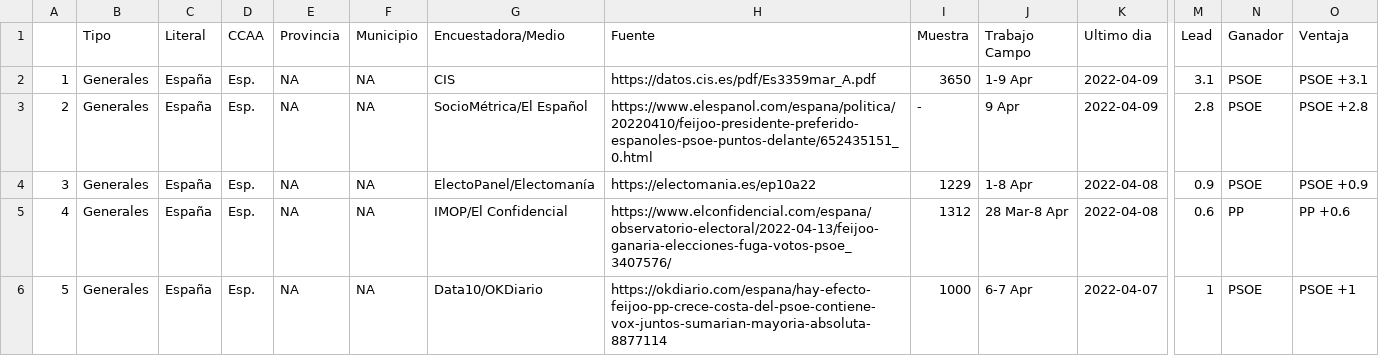
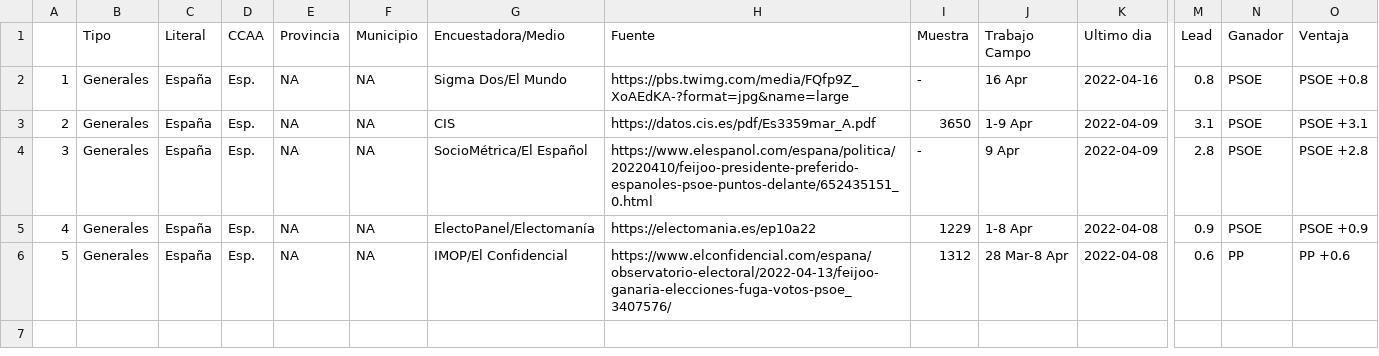
Before and after one commit to endikasatu/encuestas_esp, a CSV file: data/spain_latest_polls_gen.csv, drawn as a sheet; only a part is shown, gaps mark what is left out; removed rows and columns are numbered as before the commit, all else as after; rows hold the shown columns only; the diff names each change by its address in the sheet, - before the commit and + after, or states it on an @@ line.

```diff
--- a/data/spain_latest_polls_gen.csv
+++ b/data/spain_latest_polls_gen.csv
+row 2: 1 | Generales | España | Esp. | NA | NA | Sigma Dos/El Mundo | https://pbs.twimg.com/media/FQfp9Z_XoAEdKA-?format=jpg&name=large | - | 16 Apr | 2022-04-16 | 0.8 | PSOE | PSOE +0.8
@@ column A renumbered between rows 3 and 6 @@
-row 6: 5 | Generales | España | Esp. | NA | NA | Data10/OKDiario | https://okdiario.com/espana/hay-efecto-feijoo-pp-crece-costa-del-psoe-contiene-vox-juntos-sumarian-mayoria-absoluta-8877114 | 1000 | 6-7 Apr | 2022-04-07 | 1 | PSOE | PSOE +1
```
Also changed, not shown: data/spain_latest_polls.csv, 1 other file.
